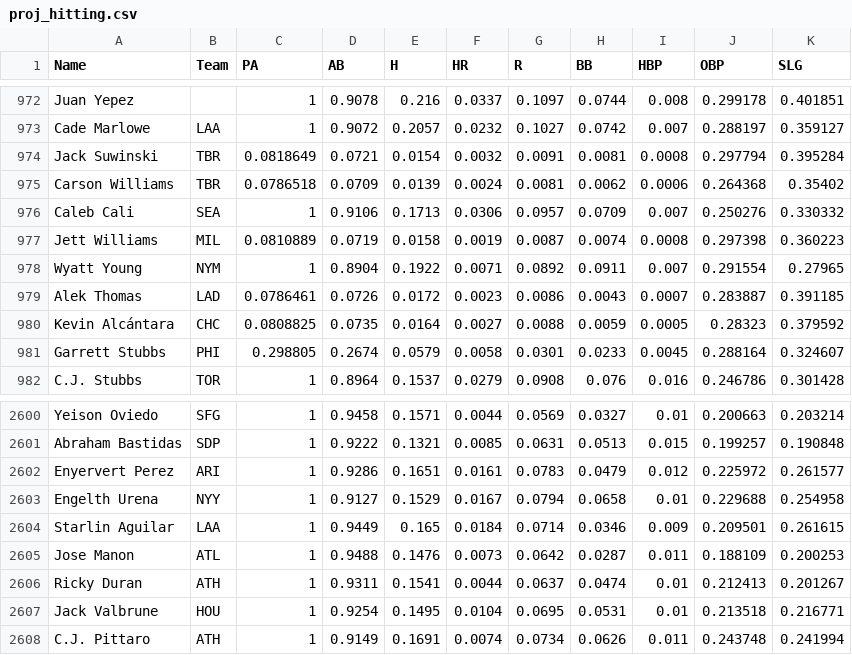
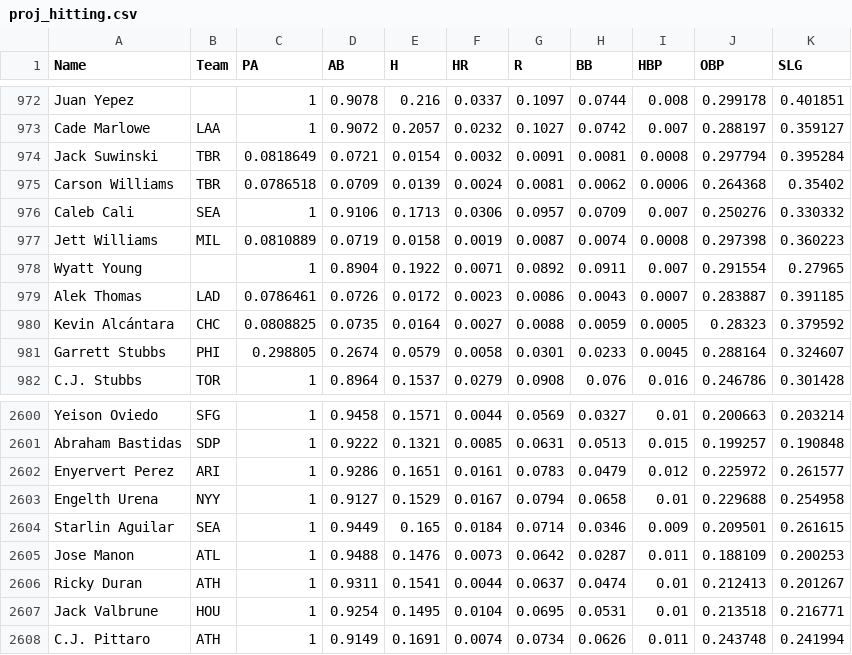
Before and after one commit to bkamisar/OttoneuAI, a CSV file: data/proj_hitting.csv, drawn as a sheet; only a part is shown, gaps mark what is left out.

Commit message:
Auto-update hitting projections 2026-10-10

```diff
--- a/data/proj_hitting.csv
+++ b/data/proj_hitting.csv
@@ -977,3 +977,3 @@ Caleb Cali,SEA,1,0.9106,0.1713,0.0306,0.0957,0.0709,0.007,0.250276,0.330332
 Jett Williams,MIL,0.0810889,0.0719,0.0158,0.0019,0.0087,0.0074,0.0008,0.297398,0.360223
-Wyatt Young,NYM,1,0.8904,0.1922,0.0071,0.0892,0.0911,0.007,0.291554,0.27965
+Wyatt Young,,1,0.8904,0.1922,0.0071,0.0892,0.0911,0.007,0.291554,0.27965
 Alek Thomas,LAD,0.0786461,0.0726,0.0172,0.0023,0.0086,0.0043,0.0007,0.283887,0.391185
@@ -2603,3 +2603,3 @@ Enyervert Perez,ARI,1,0.9286,0.1651,0.0161,0.0783,0.0479,0.012,0.225972,0.261577
 Engelth Urena,NYY,1,0.9127,0.1529,0.0167,0.0794,0.0658,0.01,0.229688,0.254958
-Starlin Aguilar,LAA,1,0.9449,0.165,0.0184,0.0714,0.0346,0.009,0.209501,0.261615
+Starlin Aguilar,SEA,1,0.9449,0.165,0.0184,0.0714,0.0346,0.009,0.209501,0.261615
 Jose Manon,ATL,1,0.9488,0.1476,0.0073,0.0642,0.0287,0.011,0.188109,0.200253
```
